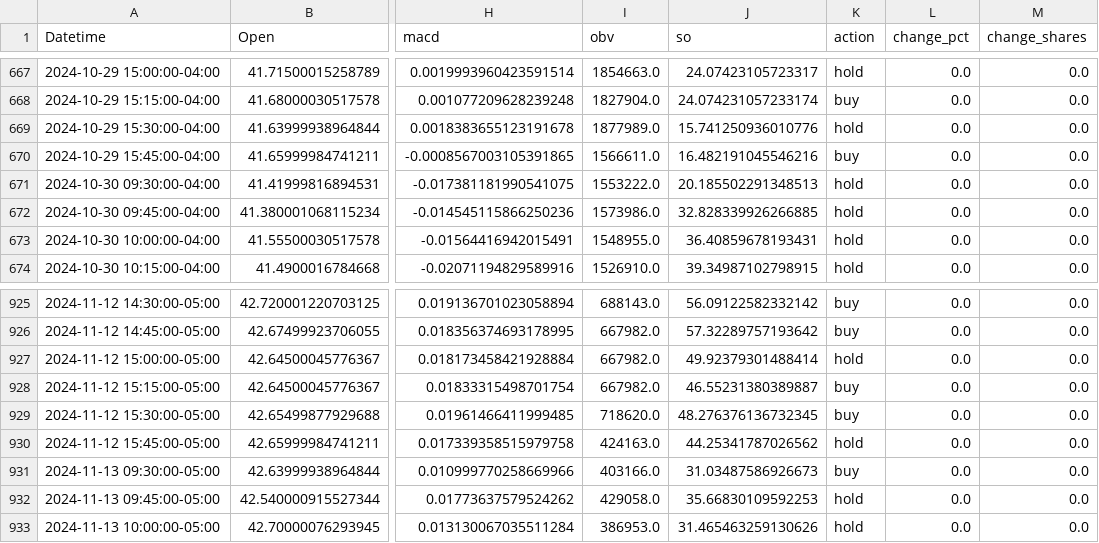
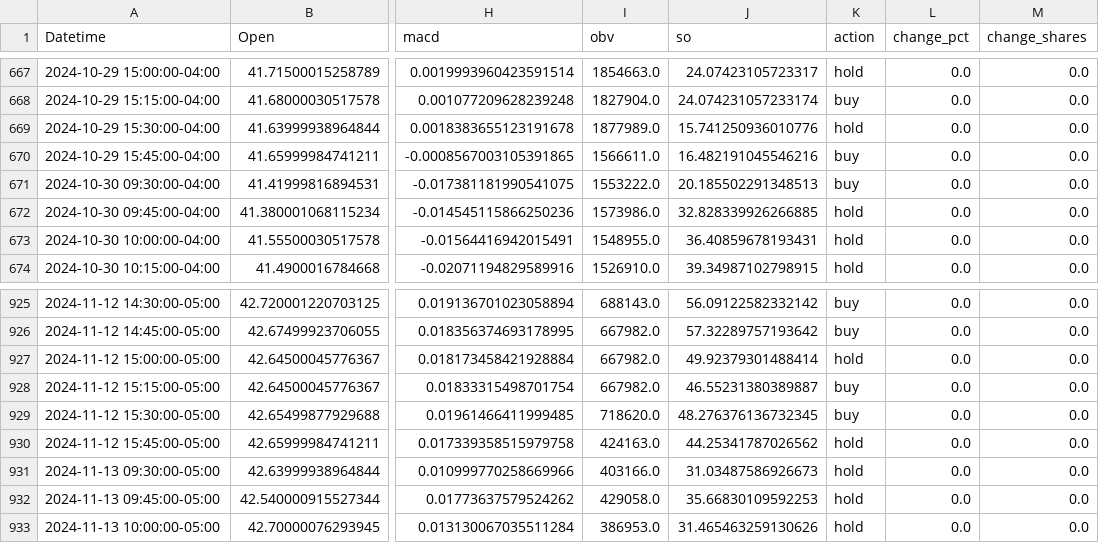
Before and after one commit to SeanMarcusJensen/ACIT4620-STOCK-FIS, a CSV file: output/15m/VVV.csv, drawn as a sheet; only a part is shown, gaps mark what is left out; the diff covers the shown part only; the diff names each change by its address in the sheet, - before the commit and + after, or states it on an @@ line.

```diff
--- a/output/15m/VVV.csv
+++ b/output/15m/VVV.csv
-K671 (action): hold
+K671 (action): buy
-K931 (action): buy
+K931 (action): hold
```
Also changed, not shown: 7 edited cells elsewhere in this file, output/15m/AMZN.csv, 18 other files.
